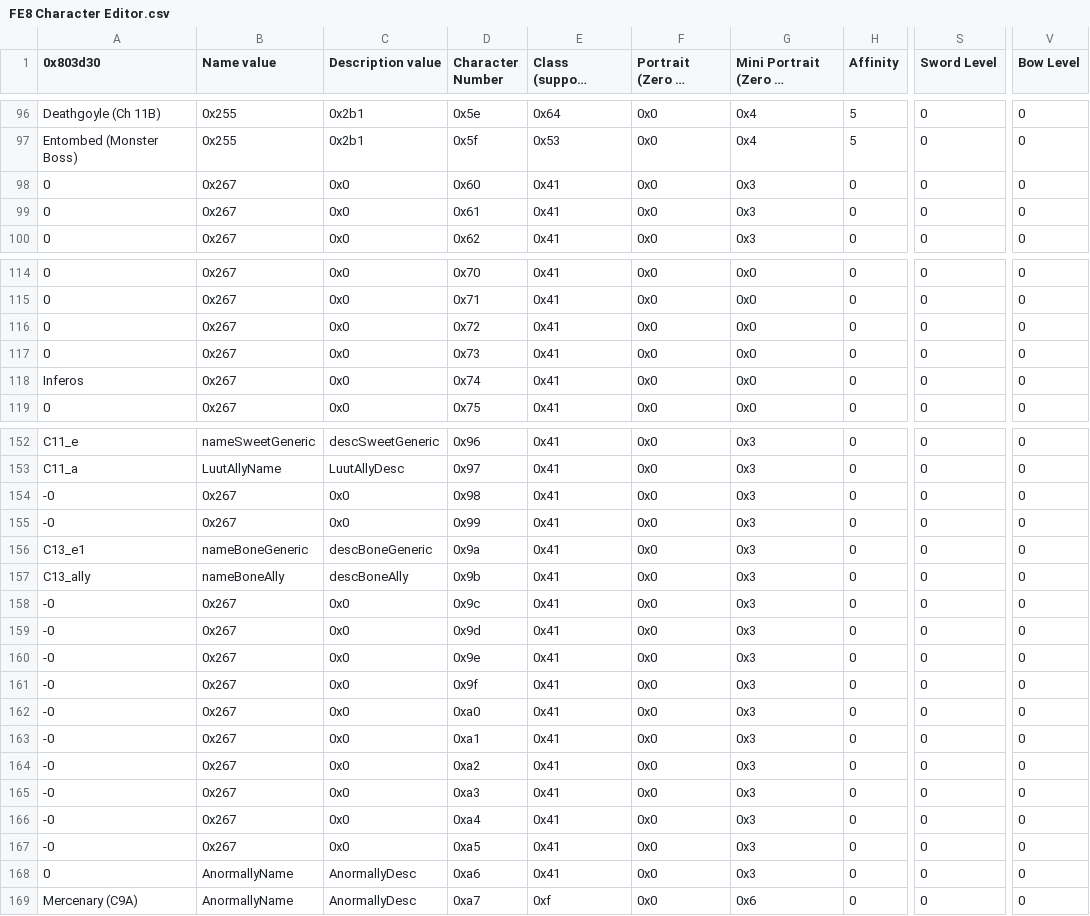
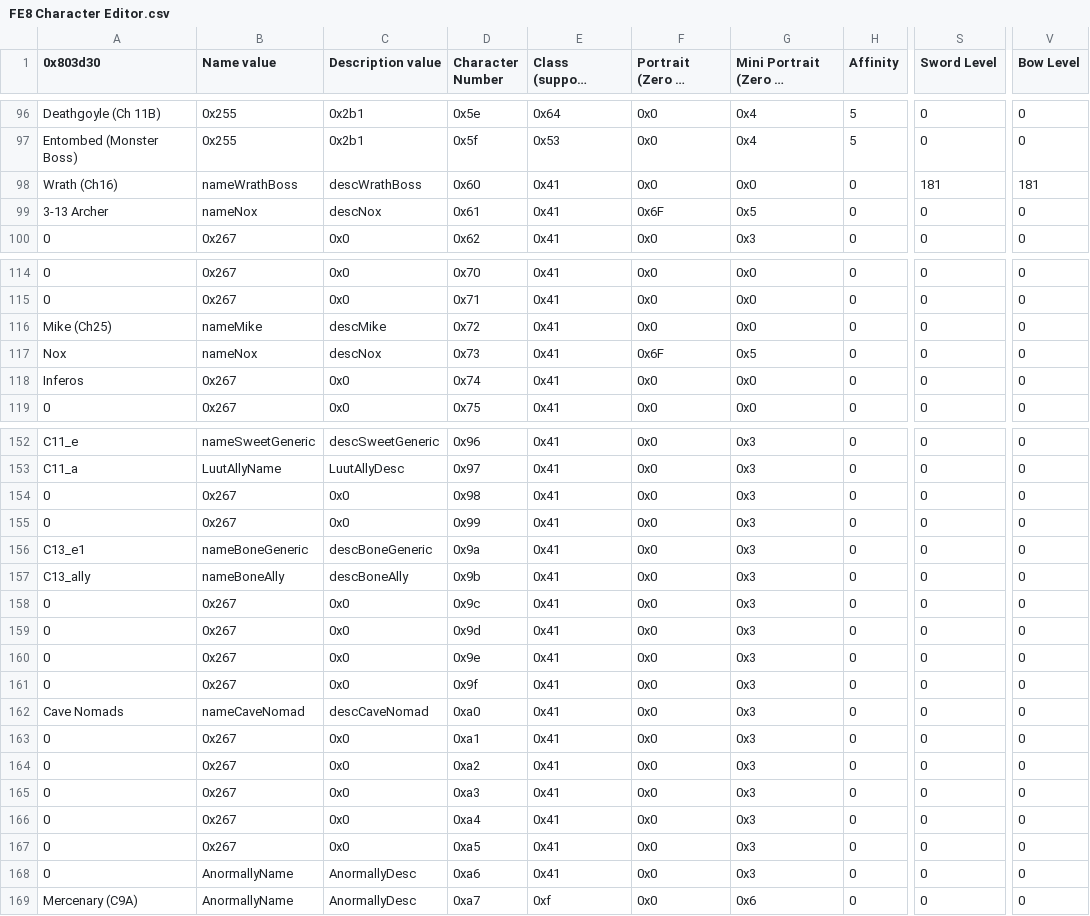
Before and after one commit to FireEmblemUniverse/VBA-Blitz-Tendency, a CSV file: Tables/FE8 Nightmare modules/Class & Character editors/FE8 Character Editor.csv, drawn as a sheet; only a part is shown, gaps mark what is left out; long unchanged cells end in …; the diff covers the shown part only; the diff names each change by its address in the sheet, - before the commit and + after, or states it on an @@ line.

```diff
--- a/Tables/FE8 Nightmare modules/Class & Character editors/FE8 Character Editor.csv
+++ b/Tables/FE8 Nightmare modules/Class & Character editors/FE8 Character Editor.csv
-A98 (0x803d30): 0
+A98 (0x803d30): Wrath (Ch16)
-B98 (Name value): 0x267
+B98 (Name value): nameWrathBoss
-C98 (Description value): 0x0
+C98 (Description value): descWrathBoss
-G98 (Mini Portrait (Zero is Default)): 0x3
+G98 (Mini Portrait (Zero is Default)): 0x0
-S98 (Sword Level): 0
+S98 (Sword Level): 181
-V98 (Bow Level): 0
+V98 (Bow Level): 181
-A99 (0x803d30): 0
+A99 (0x803d30): 3-13 Archer
-B99 (Name value): 0x267
+B99 (Name value): nameNox
-C99 (Description value): 0x0
+C99 (Description value): descNox
-F99 (Portrait (Zero is Default)): 0x0
+F99 (Portrait (Zero is Default)): 0x6F
-G99 (Mini Portrait (Zero is Default)): 0x3
+G99 (Mini Portrait (Zero is Default)): 0x5
-A116 (0x803d30): 0
+A116 (0x803d30): Mike (Ch25)
-B116 (Name value): 0x267
+B116 (Name value): nameMike
-C116 (Description value): 0x0
+C116 (Description value): descMike
-A117 (0x803d30): 0
+A117 (0x803d30): Nox
-B117 (Name value): 0x267
+B117 (Name value): nameNox
-C117 (Description value): 0x0
+C117 (Description value): descNox
-F117 (Portrait (Zero is Default)): 0x0
+F117 (Portrait (Zero is Default)): 0x6F
-G117 (Mini Portrait (Zero is Default)): 0x0
+G117 (Mini Portrait (Zero is Default)): 0x5
-A154:A155 (0x803d30): -0
+A154:A155 (0x803d30): 0
-A158:A161 (0x803d30): -0
+A158:A161 (0x803d30): 0
-A162 (0x803d30): -0
+A162 (0x803d30): Cave Nomads
-B162 (Name value): 0x267
+B162 (Name value): nameCaveNomad
-C162 (Description value): 0x0
+C162 (Description value): descCaveNomad
-A163:A167 (0x803d30): -0
+A163:A167 (0x803d30): 0
```
Also changed, not shown: 17 edited cells elsewhere in this file, Tables/FE8 Nightmare modules/Chapter data editor/Chapter Data Editor.csv, 10 other files.
